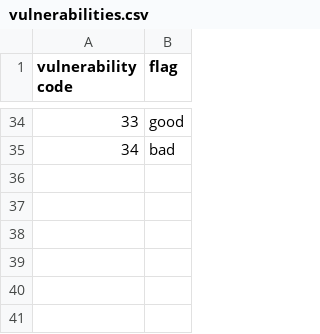
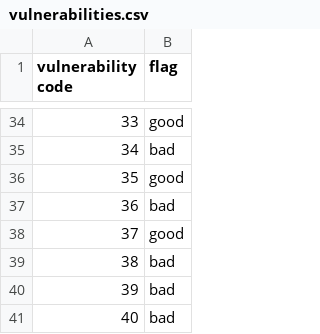
Before and after one commit to TegSingh/Embedded-Software-Dataset, a CSV file: vulnerabilities.csv, drawn as a sheet; only a part is shown, gaps mark what is left out; the diff names each change by its address in the sheet, - before the commit and + after, or states it on an @@ line.

```diff
--- a/vulnerabilities.csv
+++ b/vulnerabilities.csv
+row 36: 35 | good
+row 37: 36 | bad
+row 38: 37 | good
+row 39: 38 | bad
+row 40: 39 | bad
+row 41: 40 | bad
```
Also changed, not shown: 6 other files.
